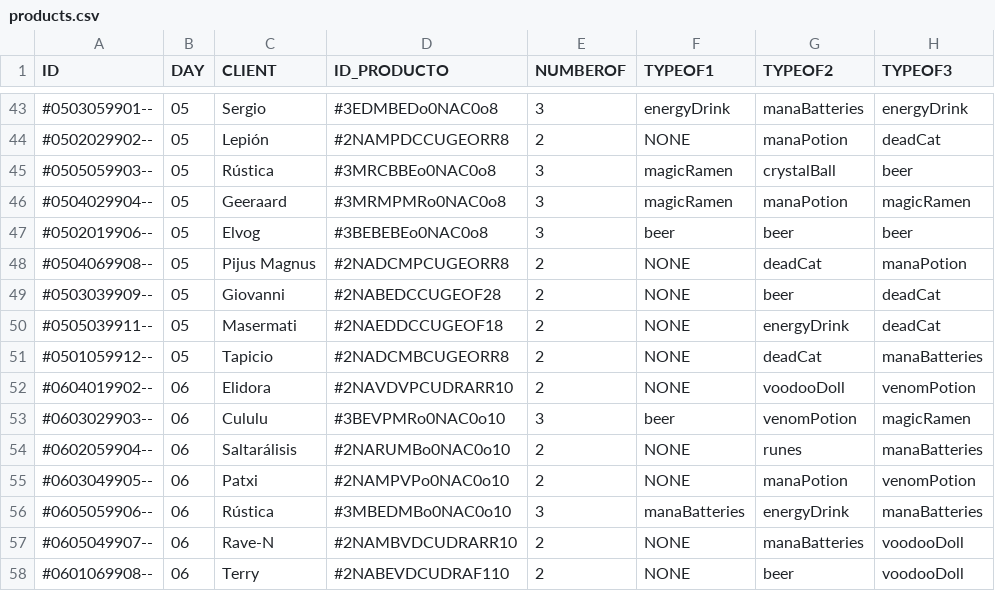
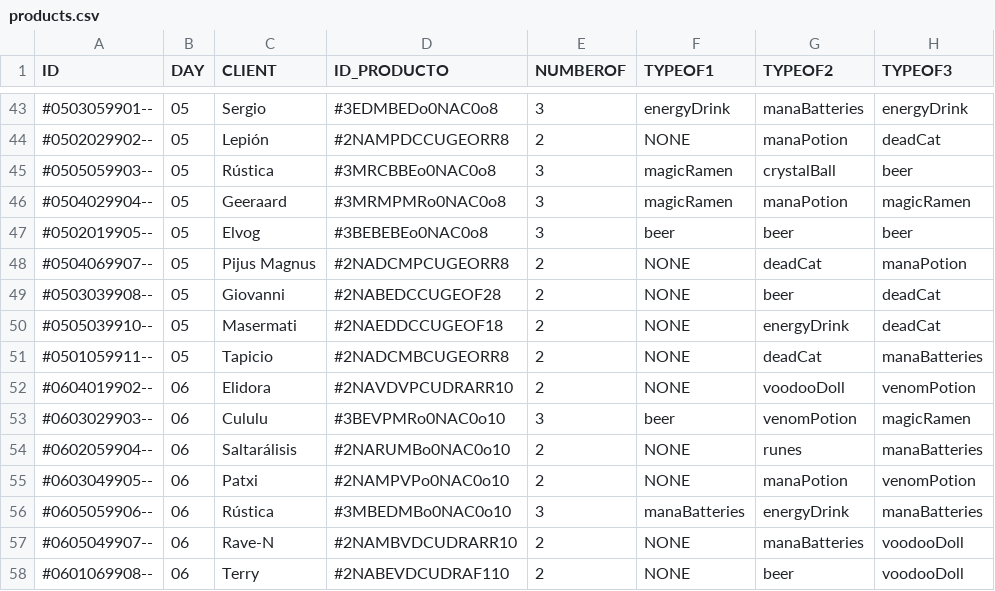
Before and after one commit to MirtharCode/CoinsOnly2024, a CSV file: Assets/Resources/CSV/Products/products.csv, drawn as a sheet; only a part is shown, gaps mark what is left out; the diff names each change by its address in the sheet, - before the commit and + after, or states it on an @@ line.

```diff
--- a/Assets/Resources/CSV/Products/products.csv
+++ b/Assets/Resources/CSV/Products/products.csv
-A47 (ID): #0502019906--
+A47 (ID): #0502019905--
-A48 (ID): #0504069908--
+A48 (ID): #0504069907--
-A49 (ID): #0503039909--
+A49 (ID): #0503039908--
-A50 (ID): #0505039911--
+A50 (ID): #0505039910--
-A51 (ID): #0501059912--
+A51 (ID): #0501059911--
```
Also changed, not shown: Assets/Resources/CSV/Dialogues/dialogue_ES.csv, 24 other files.
